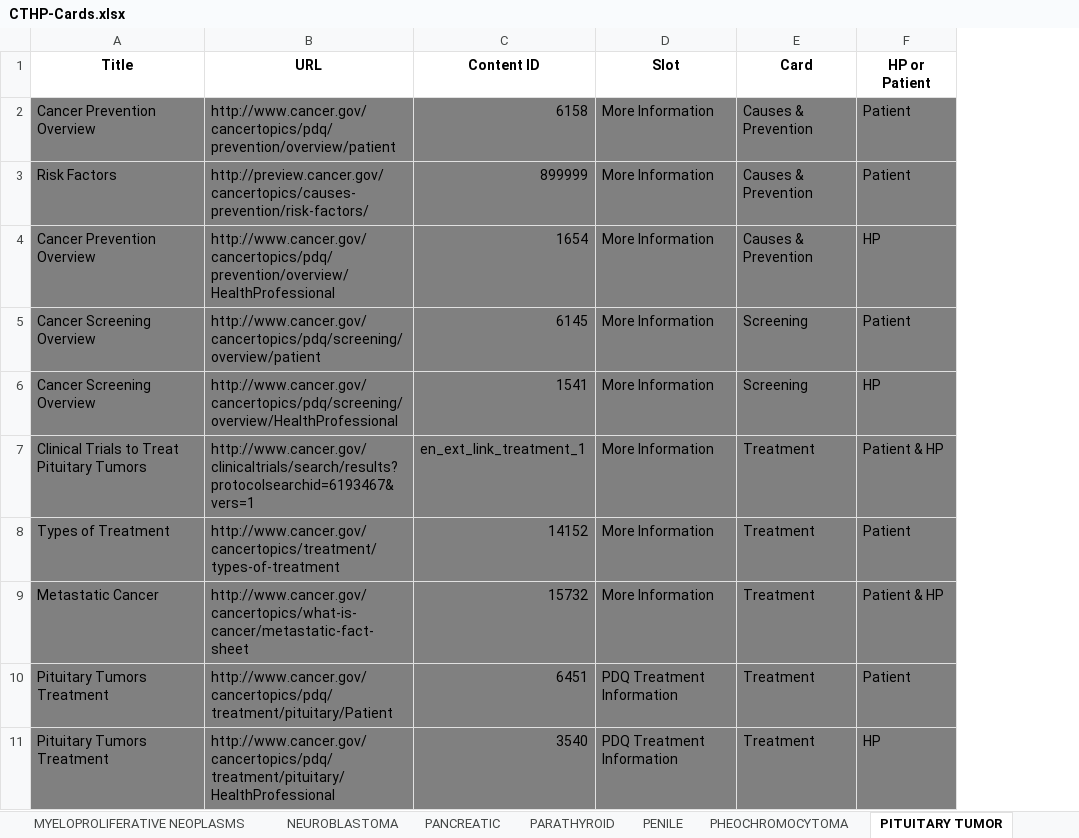
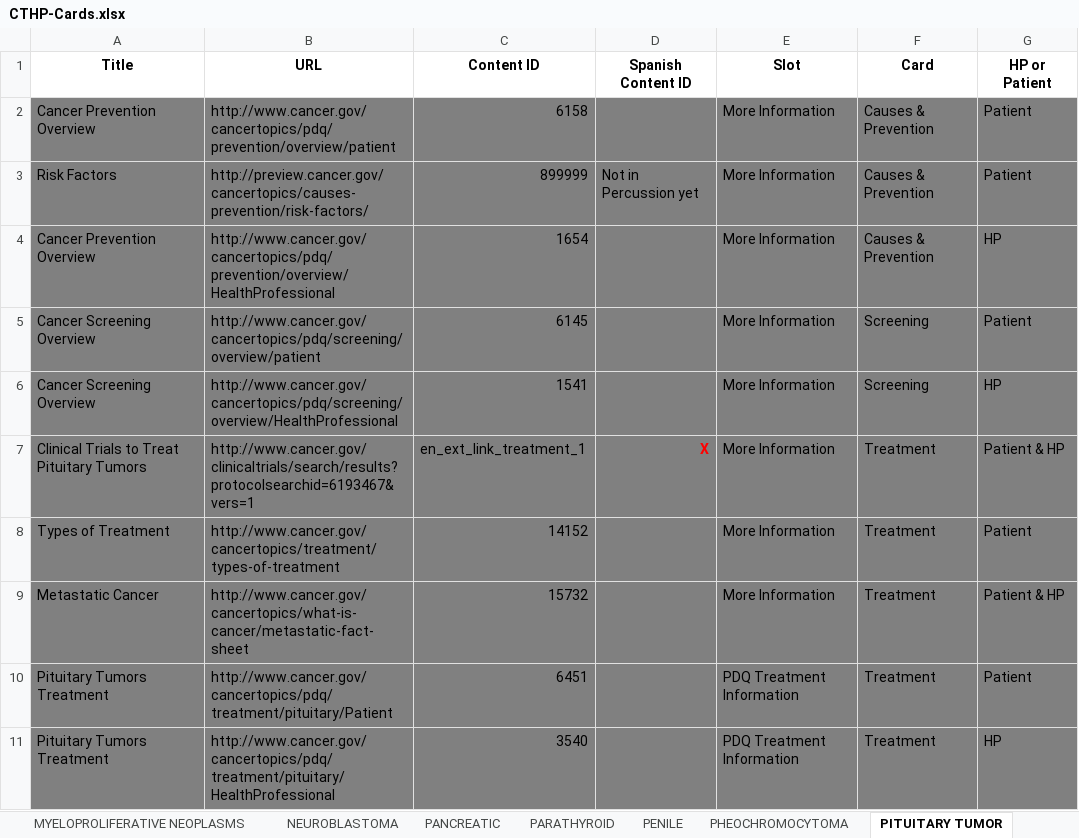
Before and after one commit to NCIOCPL/wcms-daisy, an Excel workbook: Daisy-xls/IA/CTHP-Cards.xlsx, sheet PITUITARY TUMOR, drawn as a sheet; values as stored, in another font and other column widths than the file's, no borders; the diff names each change by its address in the sheet, - before the commit and + after, or states it on an @@ line.

```diff
--- a/Daisy-xls/IA/CTHP-Cards.xlsx (sheet PITUITARY TUMOR)
+++ b/Daisy-xls/IA/CTHP-Cards.xlsx (sheet PITUITARY TUMOR)
+column D (Spanish Content ID), rows 3-7: Not in Percussion yet |  |  |  | X
```
Also changed, not shown: sheet URETHRAL, sheet SMALL INTESTINE, sheet RETINOBLASTOMA, sheet PARATHYROID, sheet PENILE, sheet THYMOMA & THYMIC CARCINOMA, 11 more sheets.
